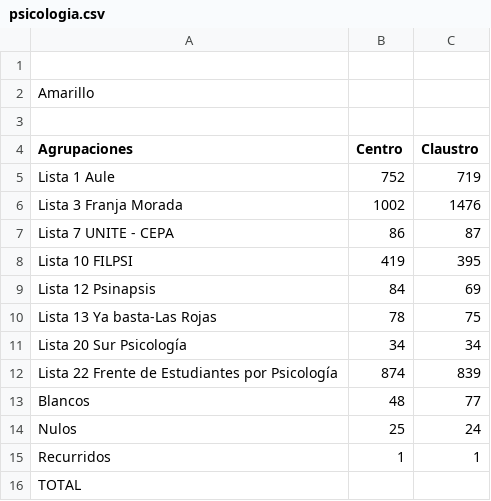
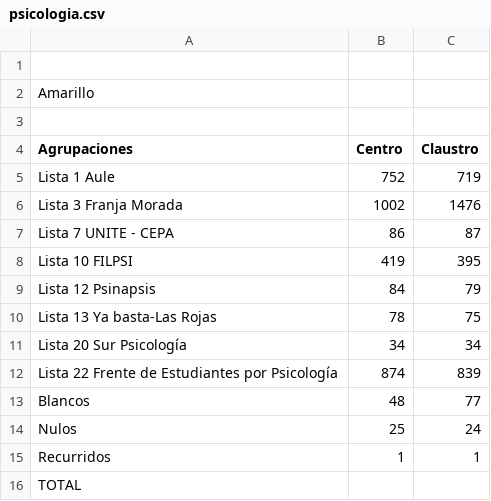
Before and after one commit to prensaunlp/eleccionesCSV, a CSV file: psicologia.csv, drawn as a sheet.

Commit message:
Update psicologia.csv

```diff
--- a/psicologia.csv
+++ b/psicologia.csv
@@ -8,3 +8,3 @@ Lista 7 UNITE - CEPA,86,87
 Lista 10 FILPSI,419,395
-Lista 12 Psinapsis,84,69
+Lista 12 Psinapsis,84,79
 Lista 13 Ya basta-Las Rojas,78,75
```
